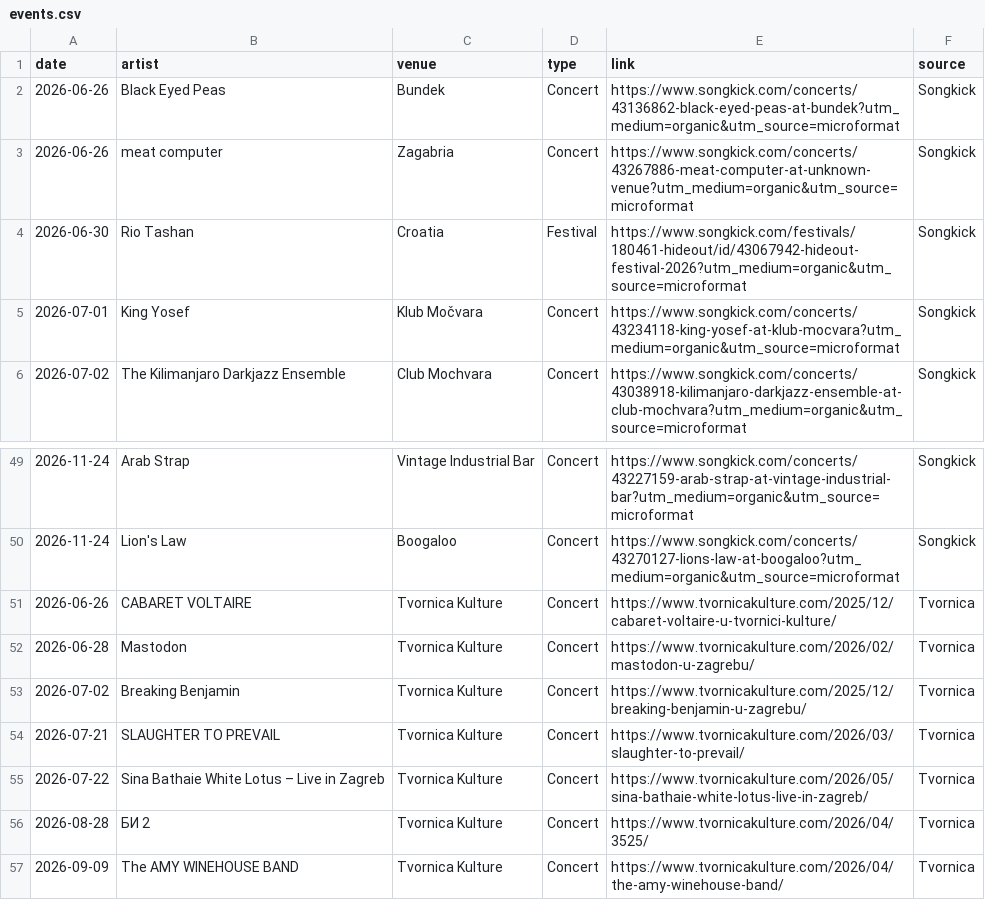
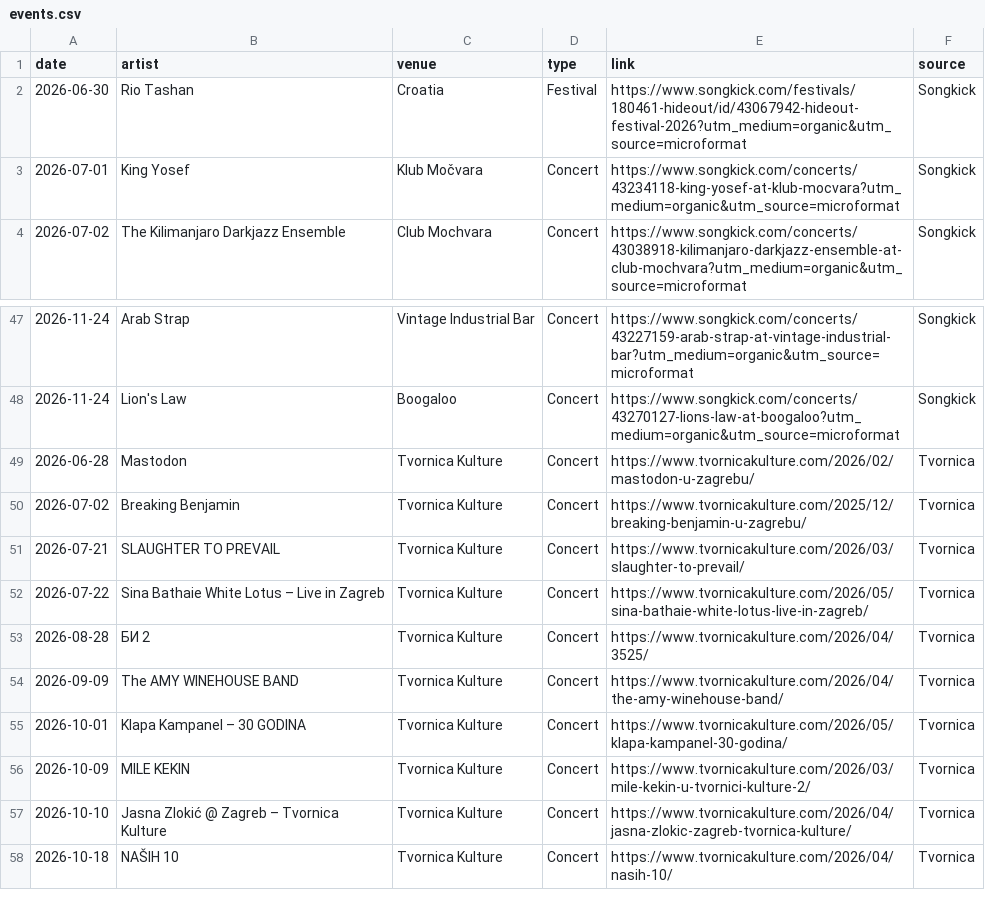
Before and after one commit to Marcellus12/zg_concerts, a CSV file: events.csv, drawn as a sheet; only a part is shown, gaps mark what is left out; the shorter side is filled out with more unchanged rows; the diff names each change by its address in the sheet, - before the commit and + after, or states it on an @@ line.

```diff
--- a/events.csv
+++ b/events.csv
-row 2: 2026-06-26 | Black Eyed Peas | Bundek | Concert | https://www.songkick.com/concerts/43136862-black-eyed-peas-at-bundek?utm_medium=organic&utm_source=microformat | Songkick
-row 3: 2026-06-26 | meat computer | Zagabria | Concert | https://www.songkick.com/concerts/43267886-meat-computer-at-unknown-venue?utm_medium=organic&utm_source=microformat | Songkick
-row 51: 2026-06-26 | CABARET VOLTAIRE | Tvornica Kulture | Concert | https://www.tvornicakulture.com/2025/12/cabaret-voltaire-u-tvornici-kulture/ | Tvornica
```
Also changed, not shown: 2 other files.
